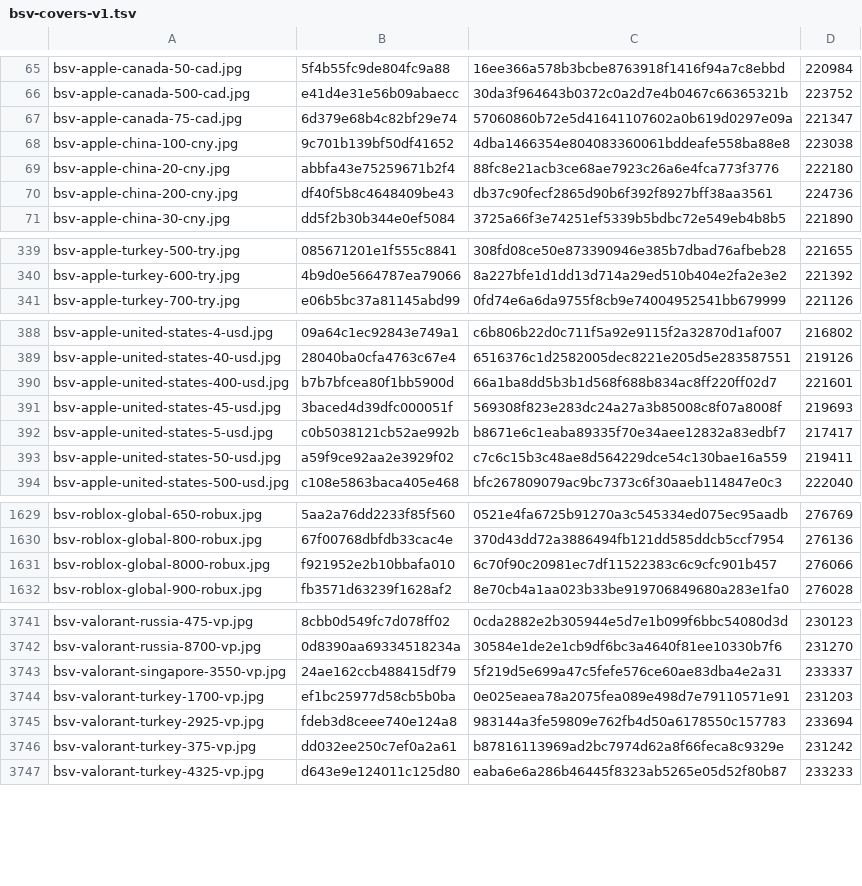
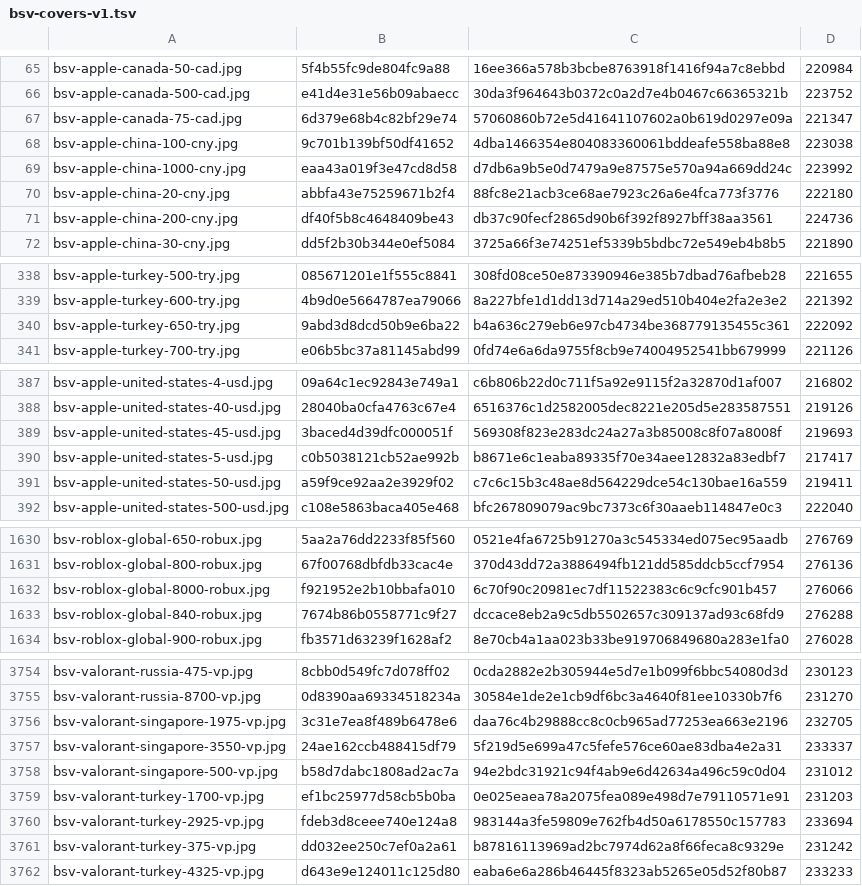
Before and after one commit to Rudwwe412/123, a TSV file: bsv-images-ym/bsv-covers-v1.tsv, drawn as a sheet; only a part is shown, gaps mark what is left out; the diff covers the shown part only.

```diff
--- a/bsv-images-ym/bsv-covers-v1.tsv
+++ b/bsv-images-ym/bsv-covers-v1.tsv
@@ -68,2 +68,3 @@ bsv-apple-canada-75-cad.jpg	6d379e68b4c82bf29e74	57060860b72e5d41641107602a0b619
 bsv-apple-china-100-cny.jpg	9c701b139bf50df41652	4dba1466354e804083360061bddeafe558ba88e8	223038
+bsv-apple-china-1000-cny.jpg	eaa43a019f3e47cd8d58	d7db6a9b5e0d7479a9e87575e570a94a669dd24c	223992
 bsv-apple-china-20-cny.jpg	abbfa43e75259671b2f4	88fc8e21acb3ce68ae7923c26a6e4fca773f3776	222180
@@ -340,2 +339,3 @@ bsv-apple-turkey-500-try.jpg	085671201e1f555c8841	308fd08ce50e873390946e385b7dba
 bsv-apple-turkey-600-try.jpg	4b9d0e5664787ea79066	8a227bfe1d1dd13d714a29ed510b404e2fa2e3e2	221392
+bsv-apple-turkey-650-try.jpg	9abd3d8dcd50b9e6ba22	b4a636c279eb6e97cb4734be368779135455c361	222092
 bsv-apple-turkey-700-try.jpg	e06b5bc37a81145abd99	0fd74e6a6da9755f8cb9e74004952541bb679999	221126
@@ -389,3 +388,2 @@ bsv-apple-united-states-4-usd.jpg	09a64c1ec92843e749a1	c6b806b22d0c711f5a92e9115
 bsv-apple-united-states-40-usd.jpg	28040ba0cfa4763c67e4	6516376c1d2582005dec8221e205d5e283587551	219126
-bsv-apple-united-states-400-usd.jpg	b7b7bfcea80f1bb5900d	66a1ba8dd5b3b1d568f688b834ac8ff220ff02d7	221601
 bsv-apple-united-states-45-usd.jpg	3baced4d39dfc000051f	569308f823e283dc24a27a3b85008c8f07a8008f	219693
@@ -1631,2 +1632,3 @@ bsv-roblox-global-800-robux.jpg	67f00768dbfdb33cac4e	370d43dd72a3886494fb121dd58
 bsv-roblox-global-8000-robux.jpg	f921952e2b10bbafa010	6c70f90c20981ec7df11522383c6c9cfc901b457	276066
+bsv-roblox-global-840-robux.jpg	7674b86b0558771c9f27	dccace8eb2a9c5db5502657c309137ad93c68fd9	276288
 bsv-roblox-global-900-robux.jpg	fb3571d63239f1628af2	8e70cb4a1aa023b33be919706849680a283e1fa0	276028
@@ -3742,3 +3755,5 @@ bsv-valorant-russia-475-vp.jpg	8cbb0d549fc7d078ff02	0cda2882e2b305944e5d7e1b099f
 bsv-valorant-russia-8700-vp.jpg	0d8390aa69334518234a	30584e1de2e1cb9df6bc3a4640f81ee10330b7f6	231270
+bsv-valorant-singapore-1975-vp.jpg	3c31e7ea8f489b6478e6	daa76c4b29888cc8c0cb965ad77253ea663e2196	232705
 bsv-valorant-singapore-3550-vp.jpg	24ae162ccb488415df79	5f219d5e699a47c5fefe576ce60ae83dba4e2a31	233337
+bsv-valorant-singapore-500-vp.jpg	b58d7dabc1808ad2ac7a	94e2bdc31921c94f4ab9e6d42634a496c59c0d04	231012
 bsv-valorant-turkey-1700-vp.jpg	ef1bc25977d58cb5b0ba	0e025eaea78a2075fea089e498d7e79110571e91	231203
```
Also changed, not shown: 18 added rows and 7 removed rows elsewhere in this file, 16 other files.
